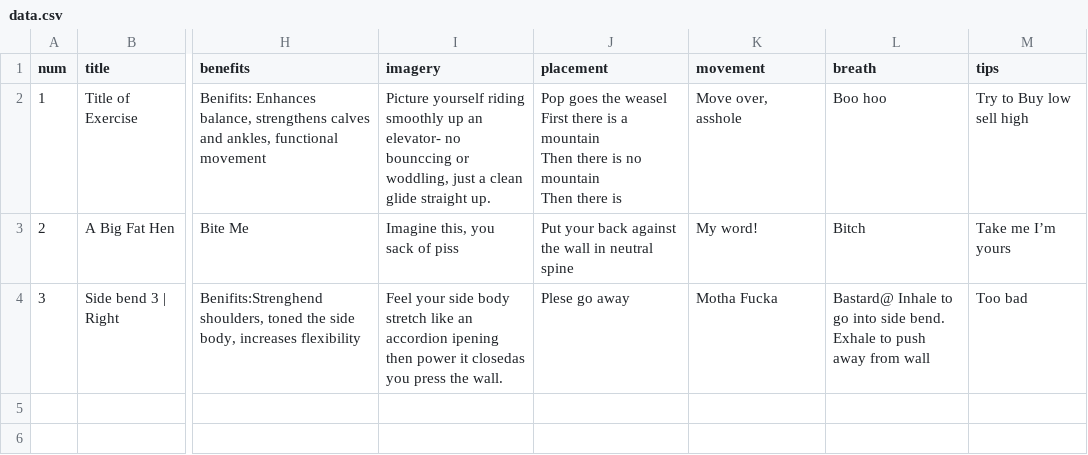
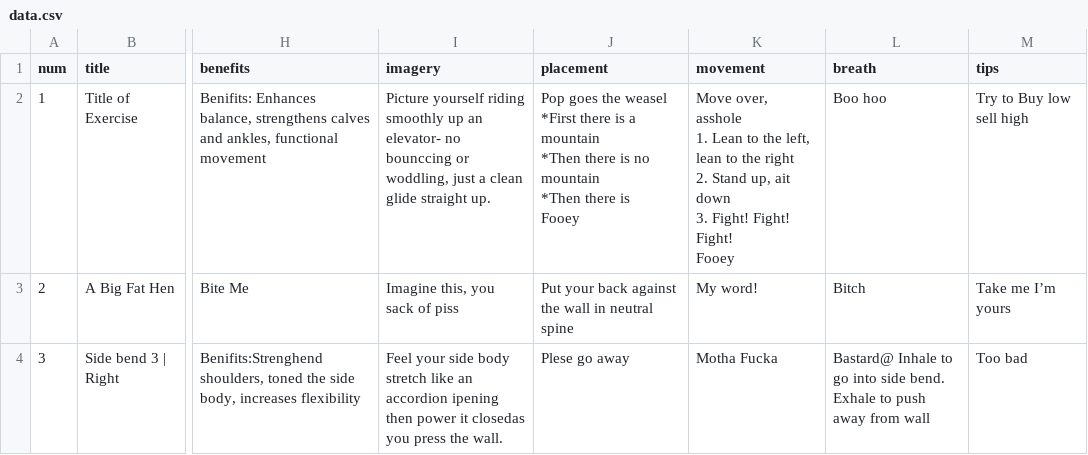
Before and after one commit to jkeiththomson/wall_pilates_book, a CSV file: keith_project/assets/data.csv, drawn as a sheet; only a part is shown, gaps mark what is left out; ↵ is a line break in a cell; the diff names each change by its address in the sheet, - before the commit and + after, or states it on an @@ line.

```diff
--- a/keith_project/assets/data.csv
+++ b/keith_project/assets/data.csv
-J2 (placement): …the weasel ↵ First there is a mountain ↵ Then there is no mountain ↵ Then there is
+J2 (placement): …the weasel ↵ *First there is a mountain ↵ *Then there is no mountain ↵ *Then there is ↵ Fooey
-K2 (movement): …over, asshole
+K2 (movement): …over, asshole ↵ 1. Lean to the left, lean to the right ↵ 2. Stand up, ait down ↵ 3. Fight! Fight! Fight! ↵ Fooey
```
Also changed, not shown: keith_project/assets/mappings.csv, 3 other files.
